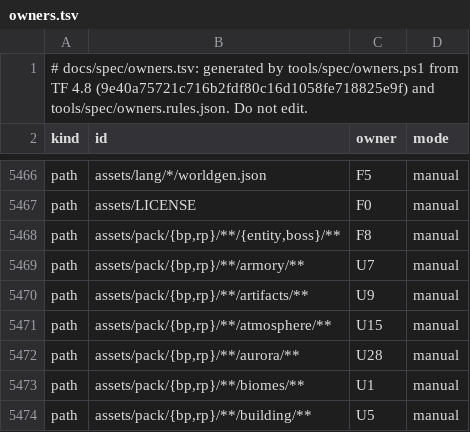
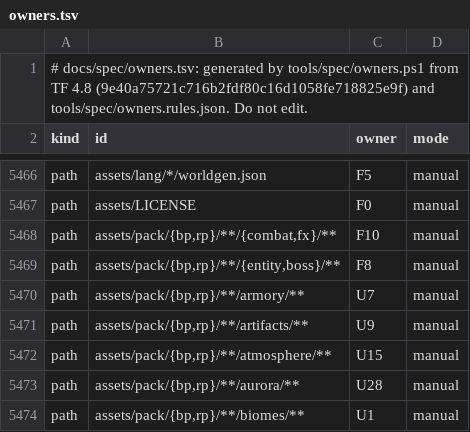
Before and after one commit to MiracleForest/GloamingForest, a TSV file: docs/spec/owners.tsv, drawn as a sheet; only a part is shown, gaps mark what is left out; the shorter side is filled out with more unchanged rows; the diff names each change by its address in the sheet, - before the commit and + after, or states it on an @@ line.

Commit message:
Grant F10 the pack folders combat/ and fx/ for its particle effects and probe granted pack paths in assemble

```diff
--- a/docs/spec/owners.tsv
+++ b/docs/spec/owners.tsv
+row 5468: path | assets/pack/{bp,rp}/**/{combat,fx}/** | F10 | manual
```
Also changed, not shown: 4 other files.
